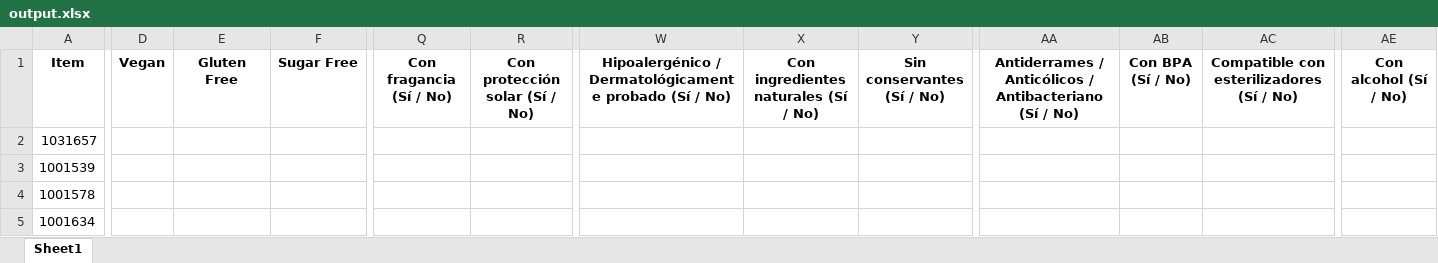
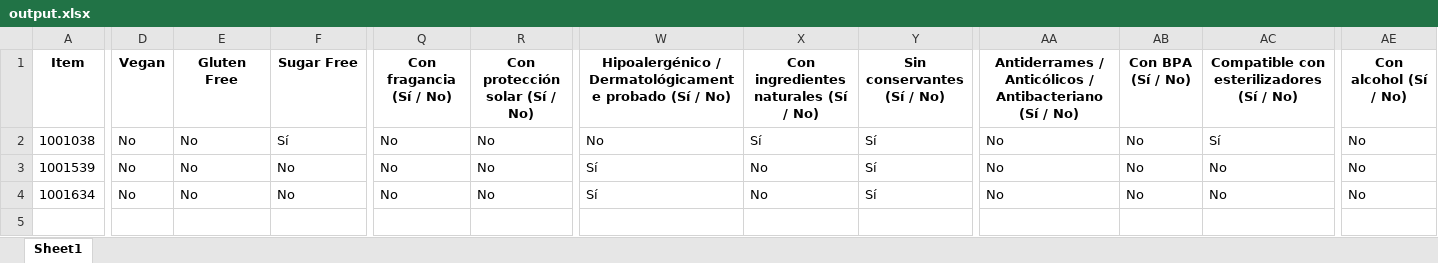
Before and after one commit to mcastillocu/ALGOLIA, an Excel workbook: output/output.xlsx, sheet Sheet1, drawn as a sheet; only a part is shown, gaps mark what is left out; values as stored, in another font and other column widths than the file's, no borders; removed rows and columns are numbered as before the commit, all else as after; rows hold the shown columns only; the diff covers the shown part only; the diff names each change by its address in the sheet, - before the commit and + after, or states it on an @@ line.

```diff
--- a/output/output.xlsx (sheet Sheet1)
+++ b/output/output.xlsx (sheet Sheet1)
-row 2: 1031657
+row 2: 1001038 | No | No | Sí | No | No | No | Sí | Sí | No | No | Sí | No
-D3 (Vegan): (empty)
+D3 (Vegan): No
-E3 (Gluten Free): (empty)
+E3 (Gluten Free): No
-F3 (Sugar Free): (empty)
+F3 (Sugar Free): No
-Q3 (Con fragancia (Sí / No)): (empty)
+Q3 (Con fragancia (Sí / No)): No
-R3 (Con protección solar (Sí / No)): (empty)
+R3 (Con protección solar (Sí / No)): No
-W3: (empty)
+W3: Sí
-X3: (empty)
+X3: No
-Y3 (Sin conservantes (Sí / No)): (empty)
+Y3 (Sin conservantes (Sí / No)): Sí
-AA3: (empty)
+AA3: No
-AB3 (Con BPA (Sí / No)): (empty)
+AB3 (Con BPA (Sí / No)): No
-AC3: (empty)
+AC3: No
-AE3 (Con alcohol (Sí / No)): (empty)
+AE3 (Con alcohol (Sí / No)): No
-row 4: 1001578
-D4 (Vegan): (empty)
+D4 (Vegan): No
-E4 (Gluten Free): (empty)
+E4 (Gluten Free): No
-F4 (Sugar Free): (empty)
+F4 (Sugar Free): No
-Q4 (Con fragancia (Sí / No)): (empty)
+Q4 (Con fragancia (Sí / No)): No
-R4 (Con protección solar (Sí / No)): (empty)
+R4 (Con protección solar (Sí / No)): No
-W4: (empty)
+W4: Sí
-X4: (empty)
+X4: No
-Y4 (Sin conservantes (Sí / No)): (empty)
+Y4 (Sin conservantes (Sí / No)): Sí
-AA4: (empty)
+AA4: No
-AB4 (Con BPA (Sí / No)): (empty)
+AB4 (Con BPA (Sí / No)): No
-AC4: (empty)
+AC4: No
-AE4 (Con alcohol (Sí / No)): (empty)
+AE4 (Con alcohol (Sí / No)): No
```
Also changed, not shown: 52 edited cells elsewhere in this sheet, 3 other files.
